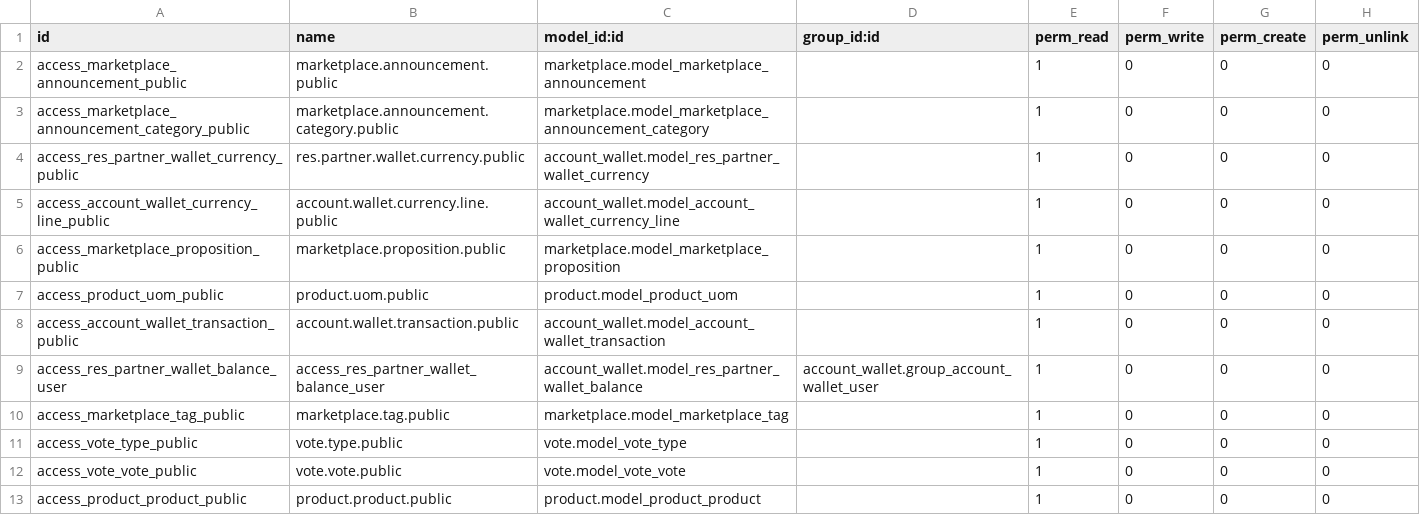
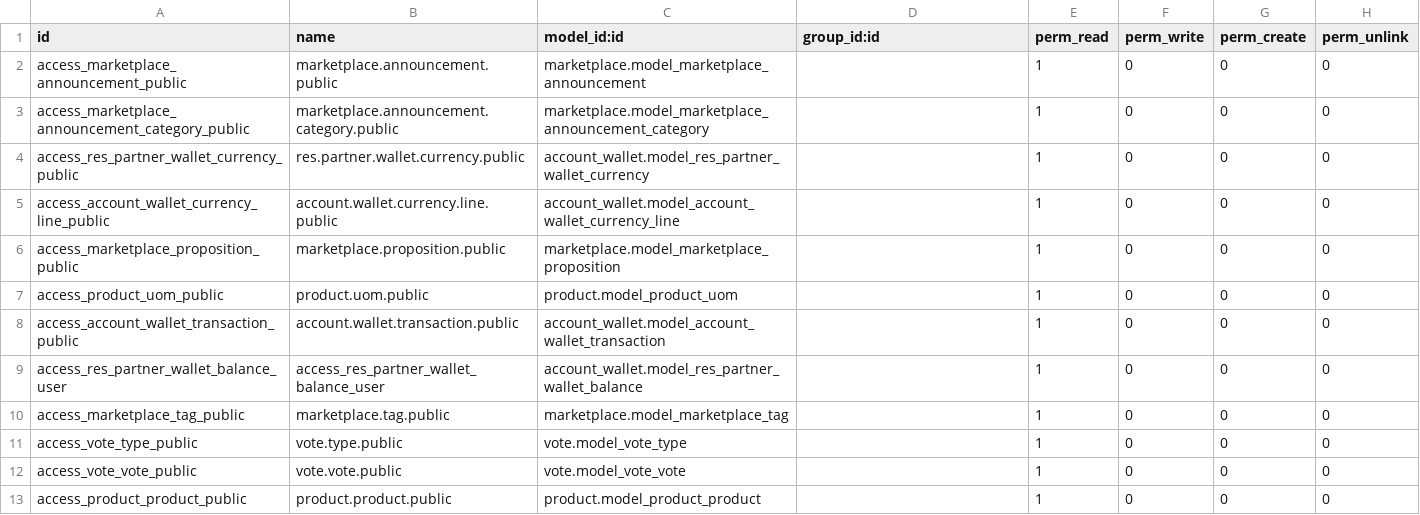
Before and after one commit to xpansa/community-web, a CSV file: website_project_weezer/security/ir.model.access.csv, drawn as a sheet.

Commit message:
Fixed access rights on membership page

```diff
--- a/website_project_weezer/security/ir.model.access.csv
+++ b/website_project_weezer/security/ir.model.access.csv
@@ -8,3 +8,3 @@ access_product_uom_public,product.uom.public,product.model_product_uom,,1,0,0,0
 access_account_wallet_transaction_public,account.wallet.transaction.public,account_wallet.model_account_wallet_transaction,,1,0,0,0
-access_res_partner_wallet_balance_user,access_res_partner_wallet_balance_user,account_wallet.model_res_partner_wallet_balance,account_wallet.group_account_wallet_user,1,0,0,0
+access_res_partner_wallet_balance_user,access_res_partner_wallet_balance_user,account_wallet.model_res_partner_wallet_balance,,1,0,0,0
 access_marketplace_tag_public,marketplace.tag.public,marketplace.model_marketplace_tag,,1,0,0,0
```
